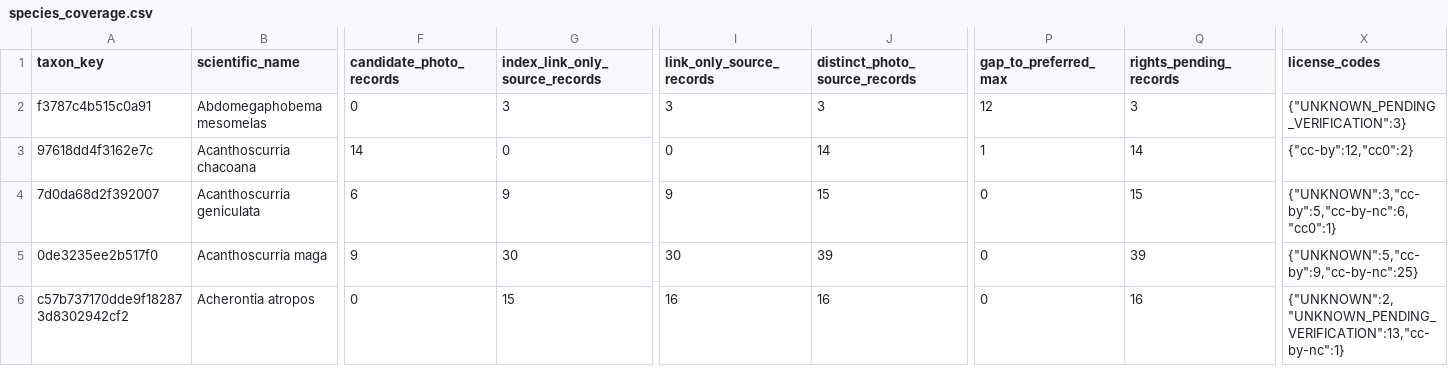
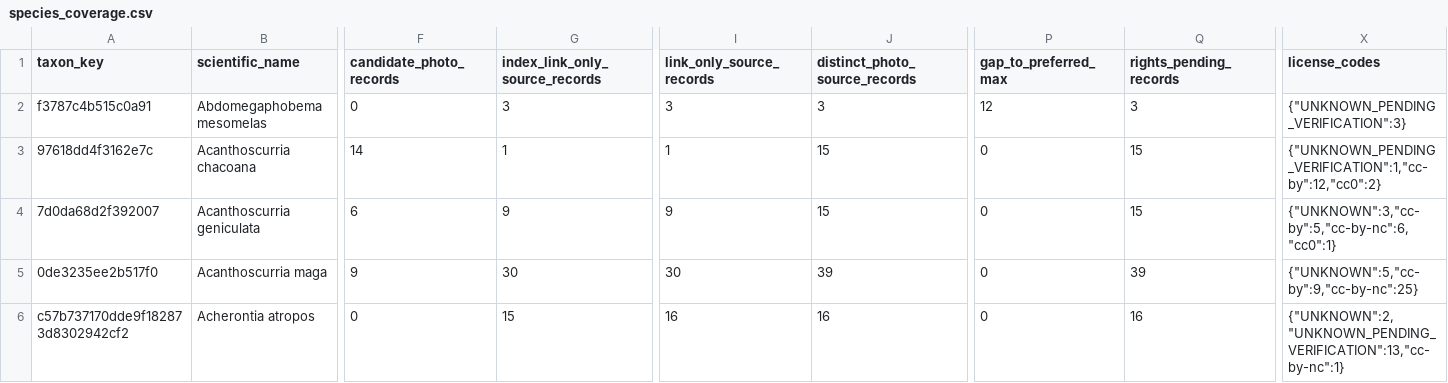
Before and after one commit to osullivanpaul55-cpu/VNMV1-SPECIMEN-RESEARCH, a CSV file: data/species_coverage.csv, drawn as a sheet; only a part is shown, gaps mark what is left out; the diff names each change by its address in the sheet, - before the commit and + after, or states it on an @@ line.

```diff
--- a/data/species_coverage.csv
+++ b/data/species_coverage.csv
-G3 (index_link_only_source_records): 0
+G3 (index_link_only_source_records): 1
-I3 (link_only_source_records): 0
+I3 (link_only_source_records): 1
-J3 (distinct_photo_source_records): 14
+J3 (distinct_photo_source_records): 15
-P3 (gap_to_preferred_max): 1
+P3 (gap_to_preferred_max): 0
-Q3 (rights_pending_records): 14
+Q3 (rights_pending_records): 15
-X3 (license_codes): {"cc-by":12,"cc0":2}
+X3 (license_codes): {"UNKNOWN_PENDING_VERIFICATION":1,"cc-by":12,"cc0":2}
```
Also changed, not shown: 1 other file.
